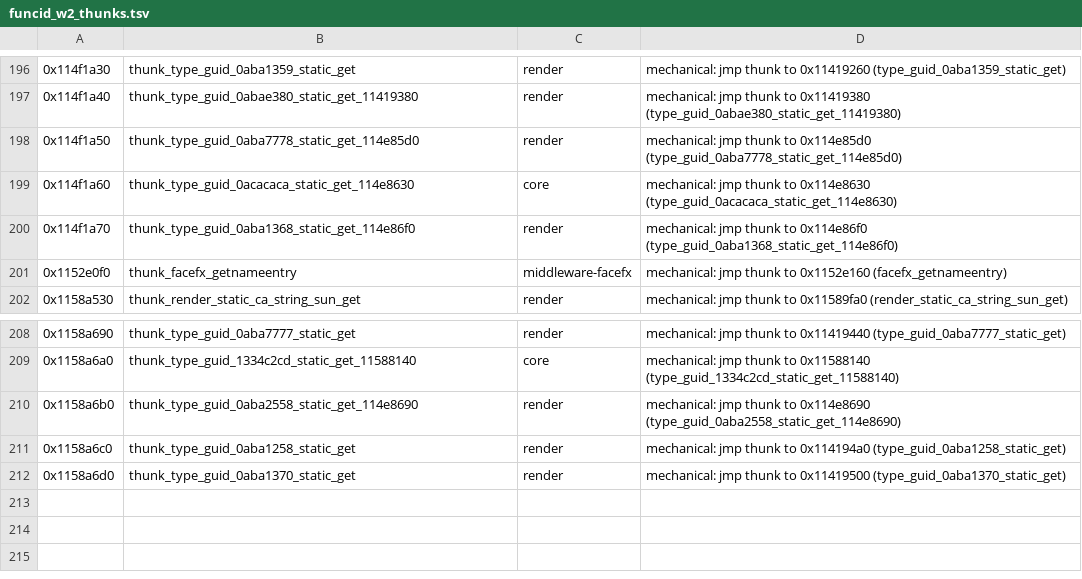
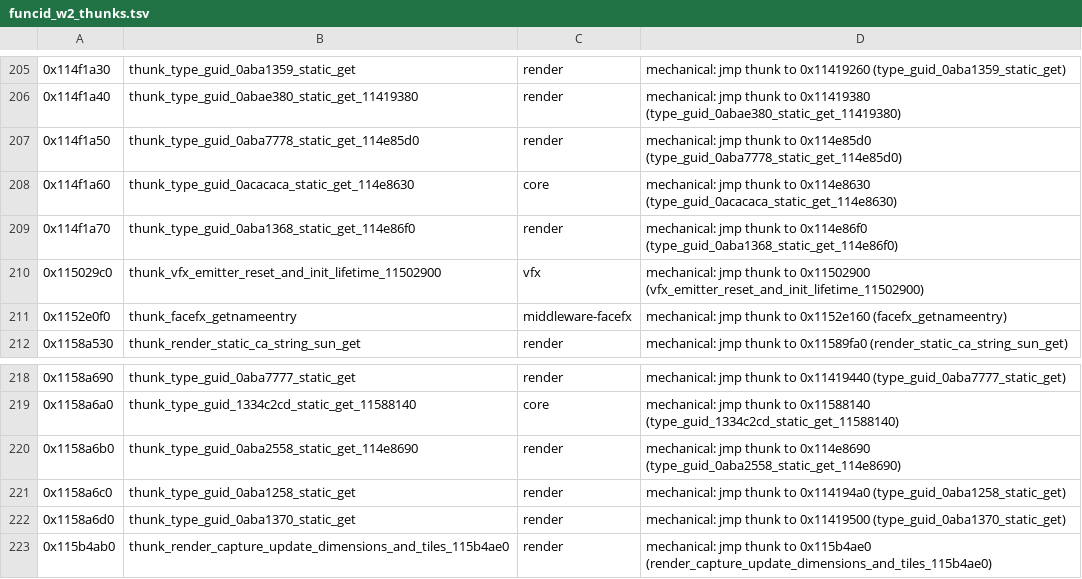
Before and after one commit to ctclostio/aeterna-roma, a TSV file: work/funcid_w2_thunks.tsv, drawn as a sheet; only a part is shown, gaps mark what is left out; the diff covers the shown part only; the diff names each change by its address in the sheet, - before the commit and + after, or states it on an @@ line.

```diff
--- a/work/funcid_w2_thunks.tsv
+++ b/work/funcid_w2_thunks.tsv
+row 210: 0x115029c0 | thunk_vfx_emitter_reset_and_init_lifetime_11502900 | vfx | mechanical: jmp thunk to 0x11502900 (vfx_emitter_reset_and_init_lifetime_11502900)
+row 223: 0x115b4ab0 | thunk_render_capture_update_dimensions_and_tiles_115b4ae0 | render | mechanical: jmp thunk to 0x115b4ae0 (render_capture_update_dimensions_and_tiles_115b4ae0)
```
Also changed, not shown: 9 added rows elsewhere in this file, 3 other files.
